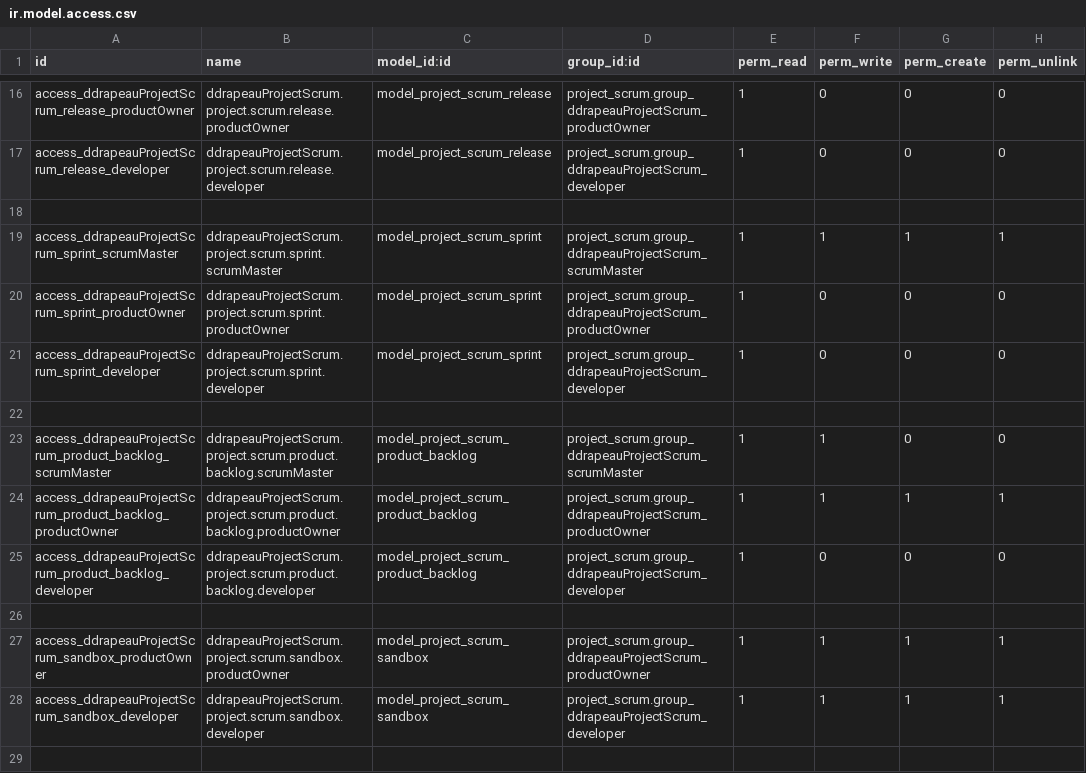
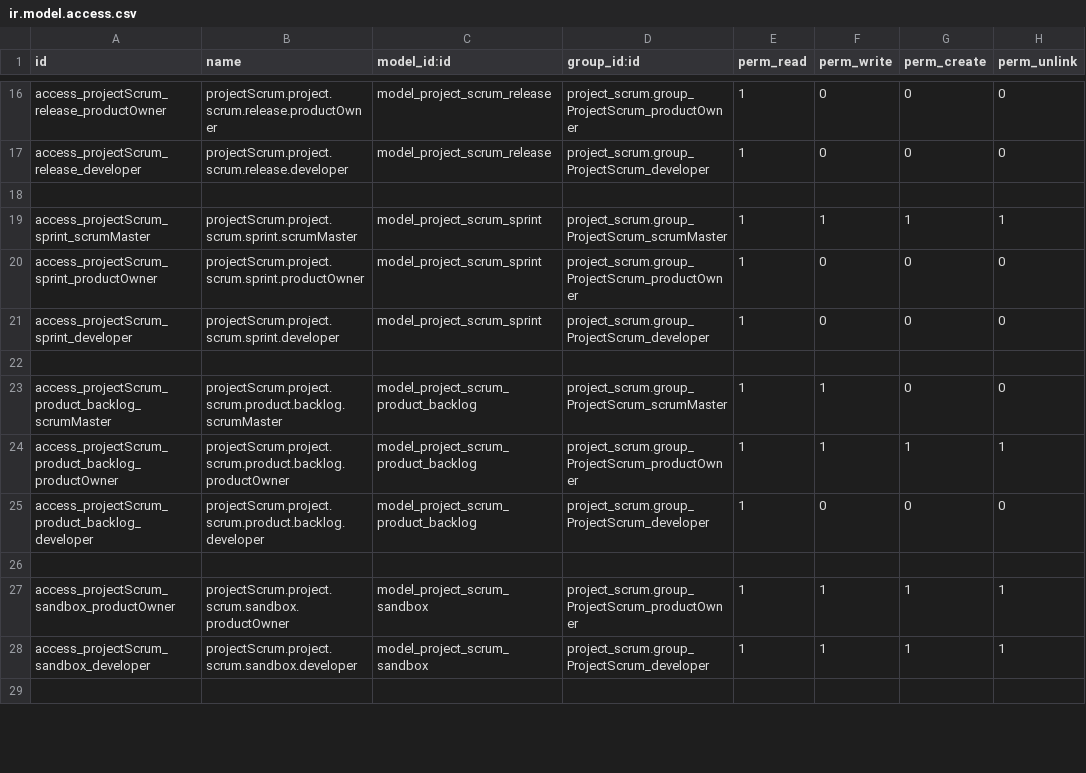
Before and after one commit to 0k/openerp70-addons, a CSV file: project_scrum/security/ir.model.access.csv, drawn as a sheet; only a part is shown, gaps mark what is left out; the diff covers the shown part only; the diff names each change by its address in the sheet, - before the commit and + after, or states it on an @@ line.

Commit message:
delete ddrapeau on ids and names of groups and rights

```diff
--- a/project_scrum/security/ir.model.access.csv
+++ b/project_scrum/security/ir.model.access.csv
-A16 (id): access_ddrapeauProjectScrum_release_productOwner
+A16 (id): access_projectScrum_release_productOwner
-B16 (name): ddrapeauProjectScrum.project.scrum.release.productOwner
+B16 (name): projectScrum.project.scrum.release.productOwner
-D16 (group_id:id): project_scrum.group_ddrapeauProjectScrum_productOwner
+D16 (group_id:id): project_scrum.group_ProjectScrum_productOwner
-A17 (id): access_ddrapeauProjectScrum_release_developer
+A17 (id): access_projectScrum_release_developer
-B17 (name): ddrapeauProjectScrum.project.scrum.release.developer
+B17 (name): projectScrum.project.scrum.release.developer
-D17 (group_id:id): project_scrum.group_ddrapeauProjectScrum_developer
+D17 (group_id:id): project_scrum.group_ProjectScrum_developer
-A19 (id): access_ddrapeauProjectScrum_sprint_scrumMaster
+A19 (id): access_projectScrum_sprint_scrumMaster
-B19 (name): ddrapeauProjectScrum.project.scrum.sprint.scrumMaster
+B19 (name): projectScrum.project.scrum.sprint.scrumMaster
-D19 (group_id:id): project_scrum.group_ddrapeauProjectScrum_scrumMaster
+D19 (group_id:id): project_scrum.group_ProjectScrum_scrumMaster
-A20 (id): access_ddrapeauProjectScrum_sprint_productOwner
+A20 (id): access_projectScrum_sprint_productOwner
-B20 (name): ddrapeauProjectScrum.project.scrum.sprint.productOwner
+B20 (name): projectScrum.project.scrum.sprint.productOwner
-D20 (group_id:id): project_scrum.group_ddrapeauProjectScrum_productOwner
+D20 (group_id:id): project_scrum.group_ProjectScrum_productOwner
-A21 (id): access_ddrapeauProjectScrum_sprint_developer
+A21 (id): access_projectScrum_sprint_developer
-B21 (name): ddrapeauProjectScrum.project.scrum.sprint.developer
+B21 (name): projectScrum.project.scrum.sprint.developer
-D21 (group_id:id): project_scrum.group_ddrapeauProjectScrum_developer
+D21 (group_id:id): project_scrum.group_ProjectScrum_developer
-A23 (id): access_ddrapeauProjectScrum_product_backlog_scrumMaster
+A23 (id): access_projectScrum_product_backlog_scrumMaster
-B23 (name): ddrapeauProjectScrum.project.scrum.product.backlog.scrumMaster
+B23 (name): projectScrum.project.scrum.product.backlog.scrumMaster
-D23 (group_id:id): project_scrum.group_ddrapeauProjectScrum_scrumMaster
+D23 (group_id:id): project_scrum.group_ProjectScrum_scrumMaster
-A24 (id): access_ddrapeauProjectScrum_product_backlog_productOwner
+A24 (id): access_projectScrum_product_backlog_productOwner
-B24 (name): ddrapeauProjectScrum.project.scrum.product.backlog.productOwner
+B24 (name): projectScrum.project.scrum.product.backlog.productOwner
-D24 (group_id:id): project_scrum.group_ddrapeauProjectScrum_productOwner
+D24 (group_id:id): project_scrum.group_ProjectScrum_productOwner
-A25 (id): access_ddrapeauProjectScrum_product_backlog_developer
+A25 (id): access_projectScrum_product_backlog_developer
-B25 (name): ddrapeauProjectScrum.project.scrum.product.backlog.developer
+B25 (name): projectScrum.project.scrum.product.backlog.developer
-D25 (group_id:id): project_scrum.group_ddrapeauProjectScrum_developer
+D25 (group_id:id): project_scrum.group_ProjectScrum_developer
-A27 (id): access_ddrapeauProjectScrum_sandbox_productOwner
+A27 (id): access_projectScrum_sandbox_productOwner
-B27 (name): ddrapeauProjectScrum.project.scrum.sandbox.productOwner
+B27 (name): projectScrum.project.scrum.sandbox.productOwner
-D27 (group_id:id): project_scrum.group_ddrapeauProjectScrum_productOwner
+D27 (group_id:id): project_scrum.group_ProjectScrum_productOwner
-A28 (id): access_ddrapeauProjectScrum_sandbox_developer
+A28 (id): access_projectScrum_sandbox_developer
-B28 (name): ddrapeauProjectScrum.project.scrum.sandbox.developer
+B28 (name): projectScrum.project.scrum.sandbox.developer
-D28 (group_id:id): project_scrum.group_ddrapeauProjectScrum_developer
+D28 (group_id:id): project_scrum.group_ProjectScrum_developer
```
Also changed, not shown: 48 edited cells elsewhere in this file, 1 other file.
